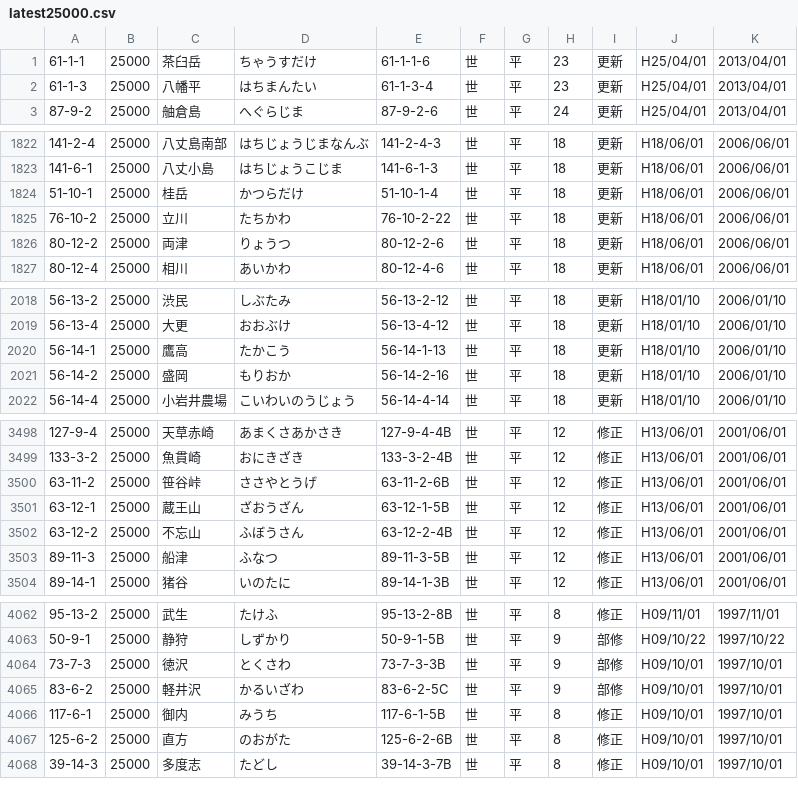
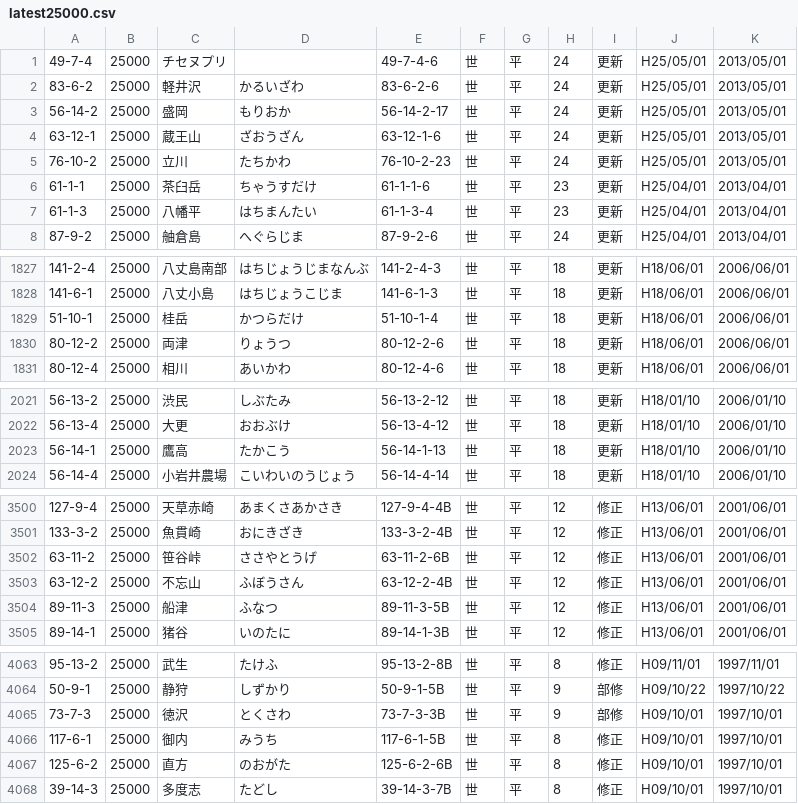
Before and after one commit to zaininnari/gsi, a CSV file: latest25000.csv, drawn as a sheet; only a part is shown, gaps mark what is left out; the diff covers the shown part only.

```diff
--- a/latest25000.csv
+++ b/latest25000.csv
@@ -1 +1,6 @@
+49-7-4,25000,チセヌプリ,,49-7-4-6,世,平,24,更新,H25/05/01,2013/05/01
+83-6-2,25000,軽井沢,かるいざわ,83-6-2-6,世,平,24,更新,H25/05/01,2013/05/01
+56-14-2,25000,盛岡,もりおか,56-14-2-17,世,平,24,更新,H25/05/01,2013/05/01
+63-12-1,25000,蔵王山,ざおうざん,63-12-1-6,世,平,24,更新,H25/05/01,2013/05/01
+76-10-2,25000,立川,たちかわ,76-10-2-23,世,平,24,更新,H25/05/01,2013/05/01
 61-1-1,25000,茶臼岳,ちゃうすだけ,61-1-1-6,世,平,23,更新,H25/04/01,2013/04/01
@@ -1824,3 +1829,2 @@
 51-10-1,25000,桂岳,かつらだけ,51-10-1-4,世,平,18,更新,H18/06/01,2006/06/01
-76-10-2,25000,立川,たちかわ,76-10-2-22,世,平,18,更新,H18/06/01,2006/06/01
 80-12-2,25000,両津,りょうつ,80-12-2-6,世,平,18,更新,H18/06/01,2006/06/01
@@ -2020,3 +2023,2 @@
 56-14-1,25000,鷹高,たかこう,56-14-1-13,世,平,18,更新,H18/01/10,2006/01/10
-56-14-2,25000,盛岡,もりおか,56-14-2-16,世,平,18,更新,H18/01/10,2006/01/10
 56-14-4,25000,小岩井農場,こいわいのうじょう,56-14-4-14,世,平,18,更新,H18/01/10,2006/01/10
@@ -3500,3 +3502,2 @@
 63-11-2,25000,笹谷峠,ささやとうげ,63-11-2-6B,世,平,12,修正,H13/06/01,2001/06/01
-63-12-1,25000,蔵王山,ざおうざん,63-12-1-5B,世,平,12,修正,H13/06/01,2001/06/01
 63-12-2,25000,不忘山,ふぼうさん,63-12-2-4B,世,平,12,修正,H13/06/01,2001/06/01
@@ -4064,3 +4065,2 @@
 73-7-3,25000,徳沢,とくさわ,73-7-3-3B,世,平,9,部修,H09/10/01,1997/10/01
-83-6-2,25000,軽井沢,かるいざわ,83-6-2-5C,世,平,9,部修,H09/10/01,1997/10/01
 117-6-1,25000,御内,みうち,117-6-1-5B,世,平,8,修正,H09/10/01,1997/10/01
```
Also changed, not shown: 1 removed row and 3 edited cells elsewhere in this file, all200000.csv, latest200000.csv, 3 other files.
